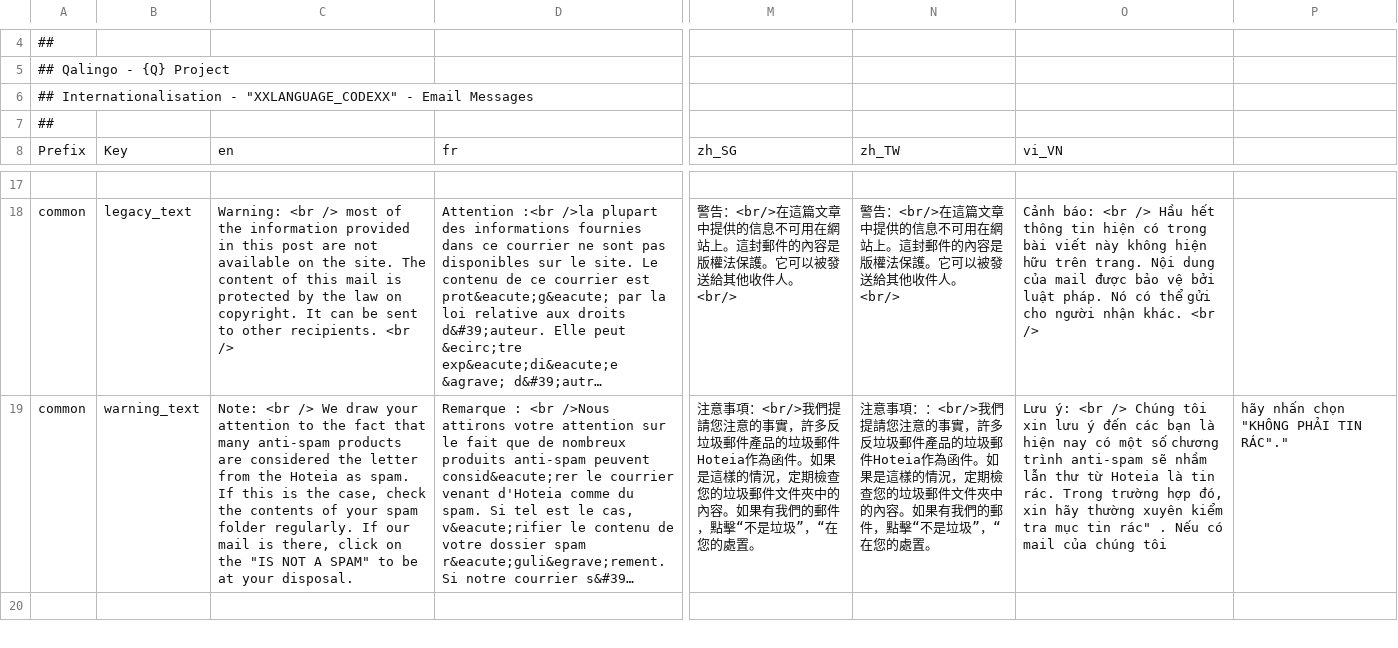
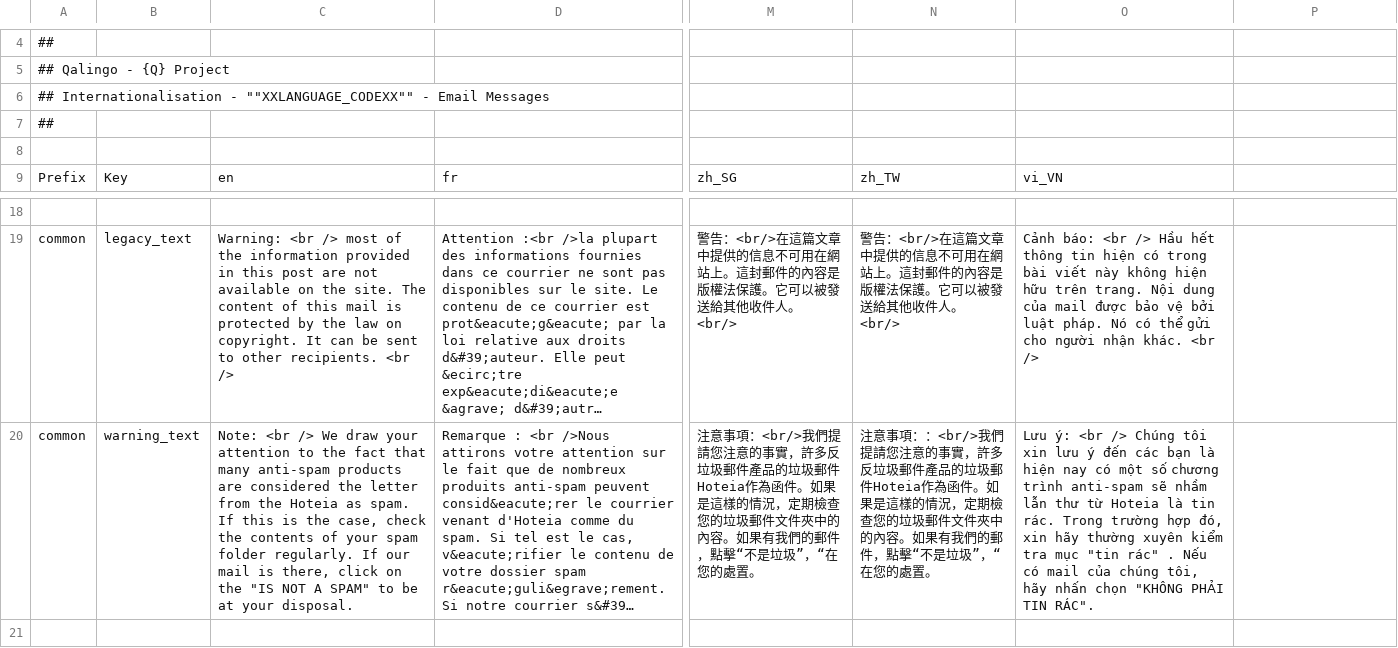
Before and after one commit to qalingo/qalingo-i18n, a CSV file: qalingo-i18n/src/main/resources/input/TranslationQalingoEmailMessages.csv, drawn as a sheet; only a part is shown, gaps mark what is left out; long unchanged cells end in …; addresses are those after the commit; rows hold the shown columns only; the diff names each change by its address in the sheet, - before the commit and + after, or states it on an @@ line.

```diff
--- a/qalingo-i18n/src/main/resources/input/TranslationQalingoEmailMessages.csv
+++ b/qalingo-i18n/src/main/resources/input/TranslationQalingoEmailMessages.csv
-A6: …Internationalisation - "XXLANGUAGE_CODEXX" - Email…
+A6: …Internationalisation - ""XXLANGUAGE_CODEXX"" - Email…
+row 8: (empty)
-O20: …tra mục tin rác" . Nếu có mail của chúng tôi
+O20: …tra mục "tin rác" . Nếu có mail của chúng tôi, hãy nhấn chọn "KHÔNG PHẢI TIN RÁC".
-P20: hãy nhấn chọn "KHÔNG PHẢI TIN RÁC"."
+P20: (empty)
```
Also changed, not shown: qalingo-i18n/src/main/resources/input/TranslationQalingoBackofficeMessages.csv, qalingo-i18n/src/main/resources/input/TranslationQalingoDocumentMessages.csv, 6 other files.
